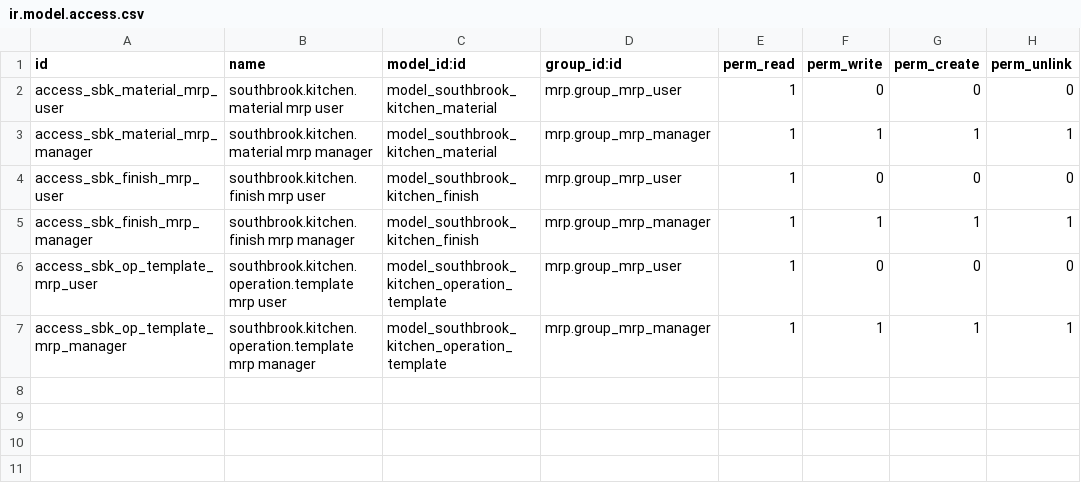
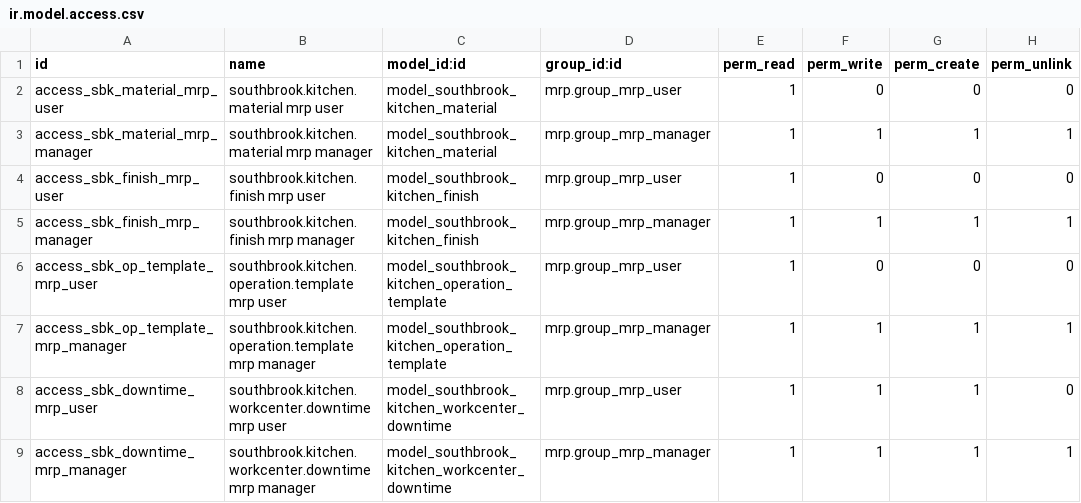
Before and after one commit to dangelojohn/Southbrook_Configurator, a CSV file: addons/southbrook_mrp_kitchen_workcenters/security/ir.model.access.csv, drawn as a sheet.

```diff
--- a/addons/southbrook_mrp_kitchen_workcenters/security/ir.model.access.csv
+++ b/addons/southbrook_mrp_kitchen_workcenters/security/ir.model.access.csv
@@ -7 +7,3 @@ access_sbk_op_template_mrp_user,southbrook.kitchen.operation.template mrp user,m
 access_sbk_op_template_mrp_manager,southbrook.kitchen.operation.template mrp manager,model_southbrook_kitchen_operation_template,mrp.group_mrp_manager,1,1,1,1
+access_sbk_downtime_mrp_user,southbrook.kitchen.workcenter.downtime mrp user,model_southbrook_kitchen_workcenter_downtime,mrp.group_mrp_user,1,1,1,0
+access_sbk_downtime_mrp_manager,southbrook.kitchen.workcenter.downtime mrp manager,model_southbrook_kitchen_workcenter_downtime,mrp.group_mrp_manager,1,1,1,1
```
Also changed, not shown: 9 other files.
